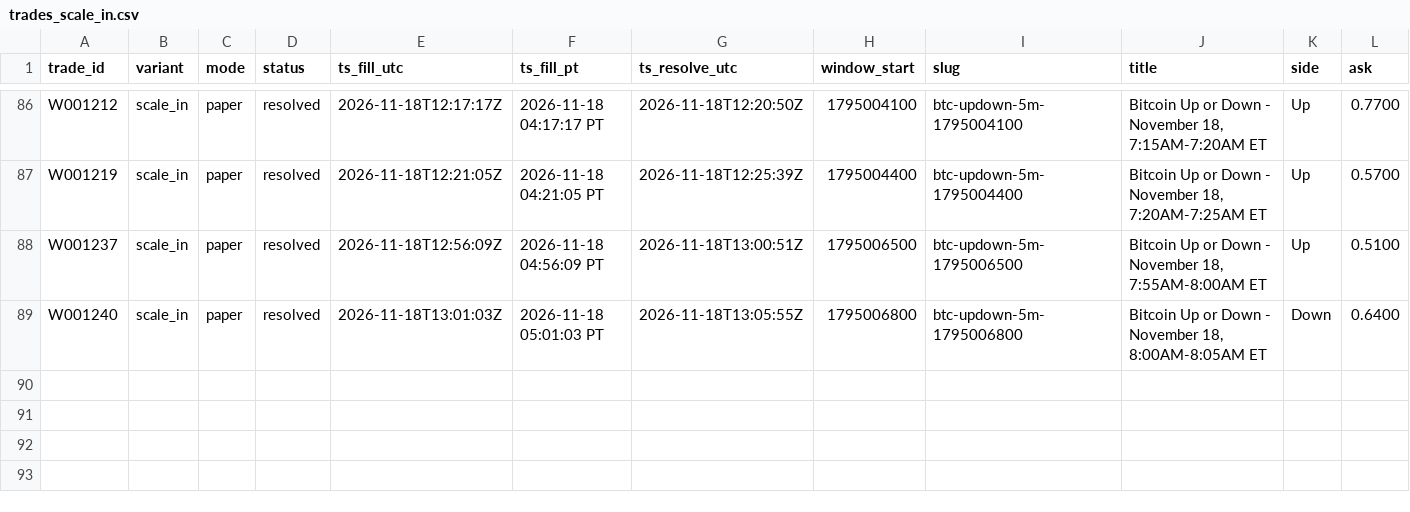
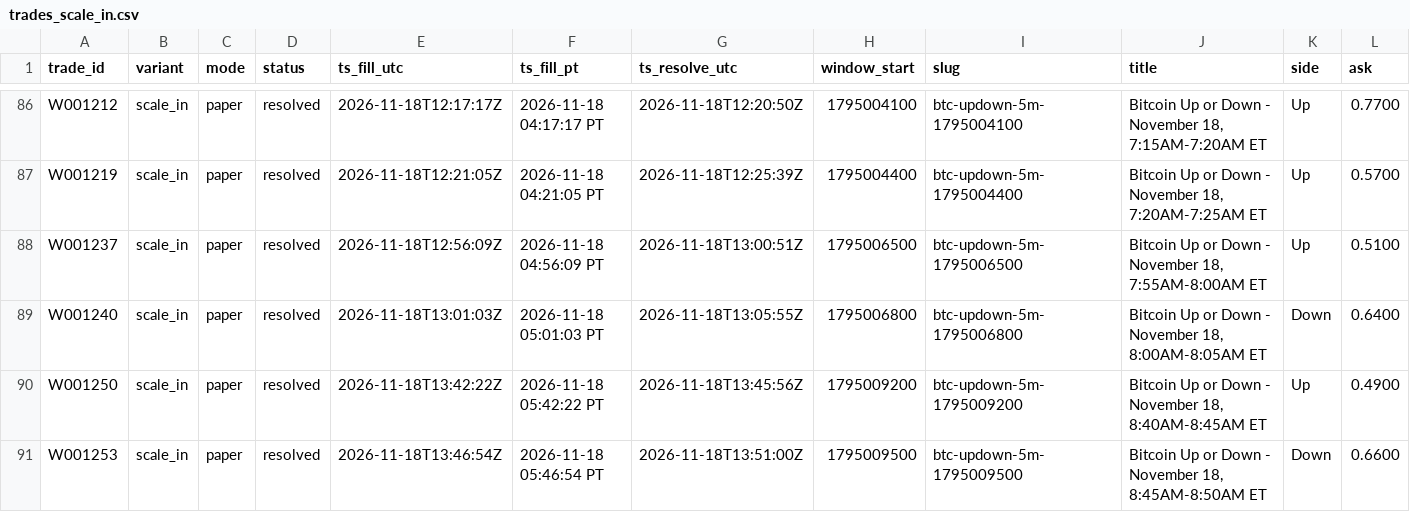
Before and after one commit to michaeldeuchar-dotcom/btc5m-paper-bot, a CSV file: data/week1/trades_scale_in.csv, drawn as a sheet; only a part is shown, gaps mark what is left out; rows hold the shown columns only; the diff names each change by its address in the sheet, - before the commit and + after, or states it on an @@ line.

```diff
--- a/data/week1/trades_scale_in.csv
+++ b/data/week1/trades_scale_in.csv
+row 90: W001250 | scale_in | paper | resolved | 2026-11-18T13:42:22Z | 2026-11-18 05:42:22 PT | 2026-11-18T13:45:56Z | 1795009200 | btc-updown-5m-1795009200 | Bitcoin Up or Down - November 18, 8:40AM-8:45AM ET | Up | 0.4900
+row 91: W001253 | scale_in | paper | resolved | 2026-11-18T13:46:54Z | 2026-11-18 05:46:54 PT | 2026-11-18T13:51:00Z | 1795009500 | btc-updown-5m-1795009500 | Bitcoin Up or Down - November 18, 8:45AM-8:50AM ET | Down | 0.6600
```
Also changed, not shown: data/week1/trades_blend_wide.csv, data/week1/trades_main_minfill.csv, 8 other files.
